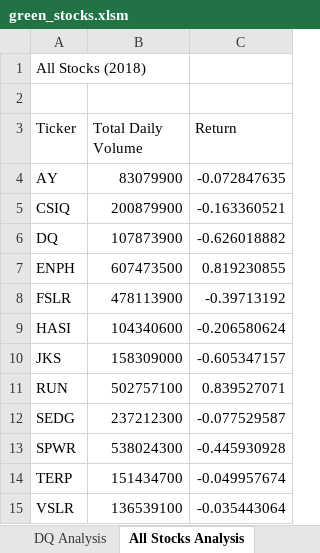
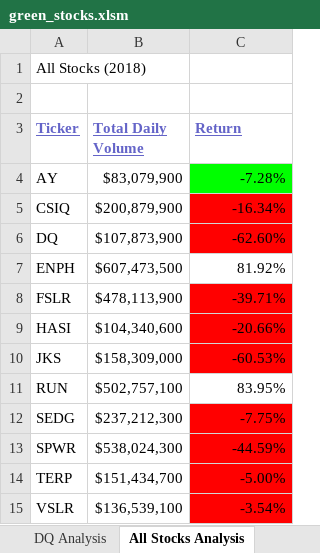
Before and after one commit to kmaluccio/stock-analysis, an Excel workbook: green_stocks.xlsm, sheet All Stocks Analysis, drawn as a sheet; values as stored, in another font and other column widths than the file's, no borders; the diff names each change by its address in the sheet, - before the commit and + after, or states it on an @@ line.

Commit message:
added macro to format cells in all stocks analysis tab

```diff
--- a/green_stocks.xlsm (sheet All Stocks Analysis)
+++ b/green_stocks.xlsm (sheet All Stocks Analysis)
@@ A3:C3 bold: off → on, underline: off → on, text colour: black → #6464C8 @@
-B4 (Total Daily Volume): 83079900
+B4 (Total Daily Volume): $83,079,900
-C4 (Return): -0.072847635
+C4 (Return): -7.28%
-C4 fill: none
+C4 fill: #00FF00
-B5 (Total Daily Volume): 200879900
+B5 (Total Daily Volume): $200,879,900
-C5 (Return): -0.163360521
+C5 (Return): -16.34%
-C5:C6 fill: none
+C5:C6 fill: #FF0000
-B6 (Total Daily Volume): 107873900
+B6 (Total Daily Volume): $107,873,900
-C6 (Return): -0.626018882
+C6 (Return): -62.60%
-B7 (Total Daily Volume): 607473500
+B7 (Total Daily Volume): $607,473,500
-C7 (Return): 0.819230855
+C7 (Return): 81.92%
-B8 (Total Daily Volume): 478113900
+B8 (Total Daily Volume): $478,113,900
-C8 (Return): -0.39713192
+C8 (Return): -39.71%
-C8:C10 fill: none
+C8:C10 fill: #FF0000
-B9 (Total Daily Volume): 104340600
+B9 (Total Daily Volume): $104,340,600
-C9 (Return): -0.206580624
+C9 (Return): -20.66%
-B10 (Total Daily Volume): 158309000
+B10 (Total Daily Volume): $158,309,000
-C10 (Return): -0.605347157
+C10 (Return): -60.53%
-B11 (Total Daily Volume): 502757100
+B11 (Total Daily Volume): $502,757,100
-C11 (Return): 0.839527071
+C11 (Return): 83.95%
-B12 (Total Daily Volume): 237212300
+B12 (Total Daily Volume): $237,212,300
-C12 (Return): -0.077529587
+C12 (Return): -7.75%
-C12:C15 fill: none
+C12:C15 fill: #FF0000
-B13 (Total Daily Volume): 538024300
+B13 (Total Daily Volume): $538,024,300
-C13 (Return): -0.445930928
+C13 (Return): -44.59%
-B14 (Total Daily Volume): 151434700
+B14 (Total Daily Volume): $151,434,700
-C14 (Return): -0.049957674
+C14 (Return): -5.00%
-B15 (Total Daily Volume): 136539100
+B15 (Total Daily Volume): $136,539,100
-C15 (Return): -0.035443064
+C15 (Return): -3.54%
```
